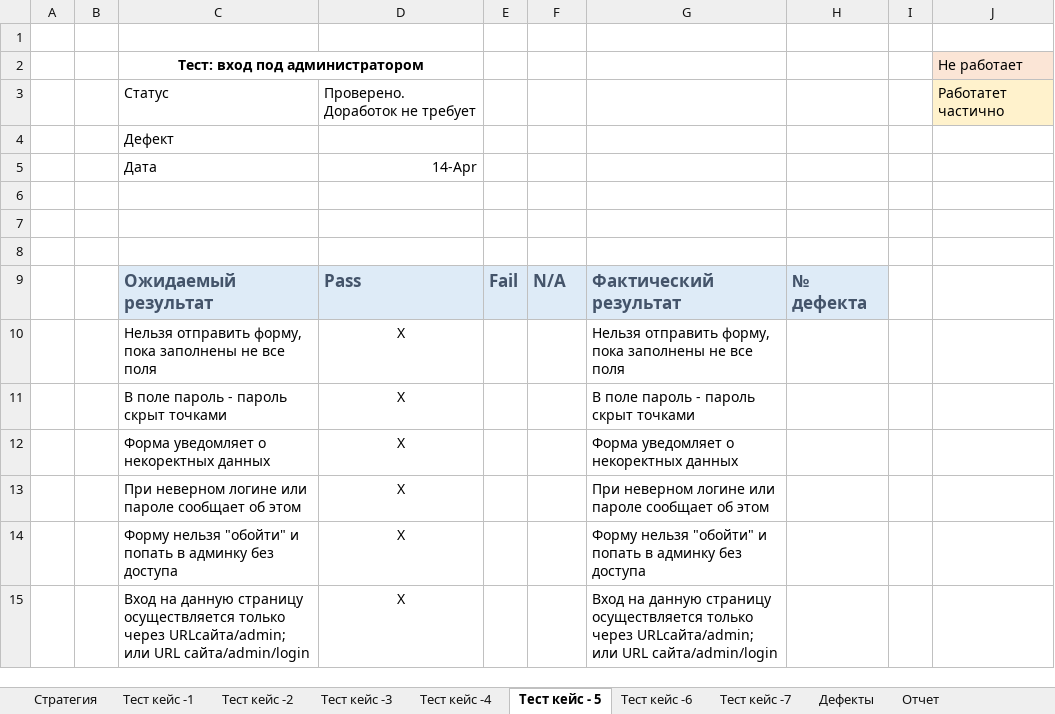
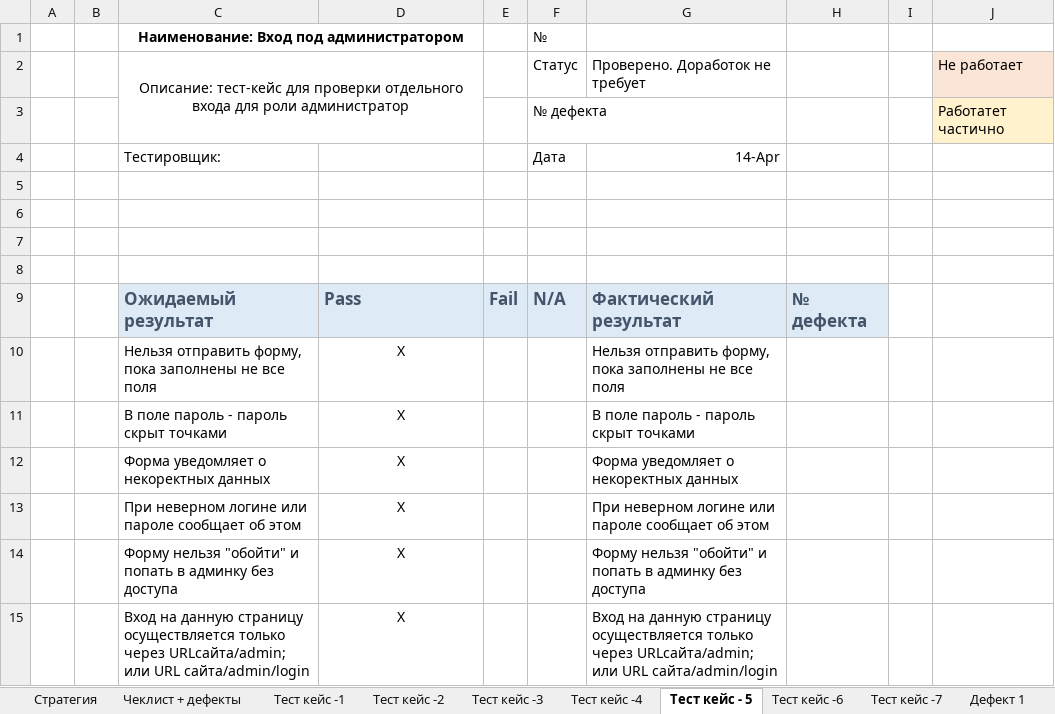
Before and after one commit to Captainlomik/SoftEng, an Excel workbook: Лаб_9-10/Тестирование.xlsx, sheet Тест кейс - 5, drawn as a sheet; values as stored, in another font and other column widths than the file's, no borders; removed rows and columns are numbered as before the commit, all else as after; the diff names each change by its address in the sheet, - before the commit and + after, or states it on an @@ line.

```diff
--- a/Лаб_9-10/Тестирование.xlsx (sheet Тест кейс - 5)
+++ b/Лаб_9-10/Тестирование.xlsx (sheet Тест кейс - 5)
-sheet tab: Дефекты
+sheet tab: Чеклист + дефекты
+sheet tab: Дефект 1
+row 1:  |  | Наименование: Вход под администратором |  |  | №
+row 2:  |  | Описание: тест-кейс для проверки отдельного входа для роли администратор |  |  | Статус | Проверено. Доработок не требует |  |  | Не работает
+row 3:  |  |  |  |  | № дефекта |  |  |  | Работатет частично
+row 4:  |  | Тестировщик: |  |  | Дата | 14-Apr
-row 2:  |  | Тест: вход под администратором |  |  |  |  |  |  | Не работает
-row 3:  |  | Статус | Проверено. Доработок не требует |  |  |  |  |  | Работатет частично
-row 4:  |  | Дефект
-row 5:  |  | Дата | 14-Apr
```
Also changed, not shown: sheet Тест кейс -3, sheet Тест кейс -2, sheet Тест кейс -4, sheet Тест кейс -6, sheet Тест кейс -7, sheet Тест кейс -1, 2 more sheets, other sheet tabs.
